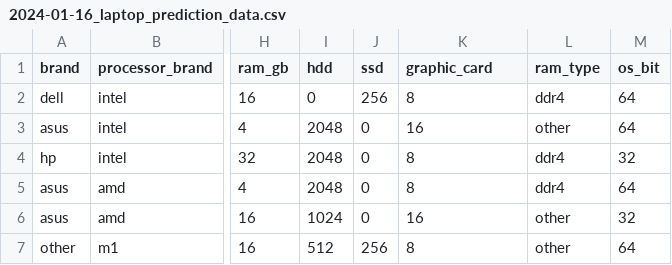
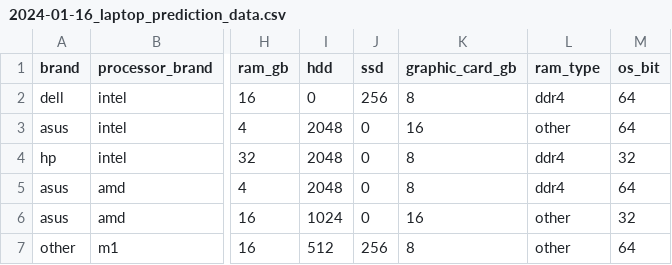
Before and after one commit to michelpf/fiap-ds-mlops-laptop-pricing-model-drift, a CSV file: production-data/2024-01-16_laptop_prediction_data.csv, drawn as a sheet; only a part is shown, gaps mark what is left out; the diff names each change by its address in the sheet, - before the commit and + after, or states it on an @@ line.

Commit message:
atualizando dataset de treinamento

```diff
--- a/production-data/2024-01-16_laptop_prediction_data.csv
+++ b/production-data/2024-01-16_laptop_prediction_data.csv
-K1: graphic_card
+K1: graphic_card_gb
```
Also changed, not shown: production-data/2024-01-18_laptop_prediction_data.csv.
